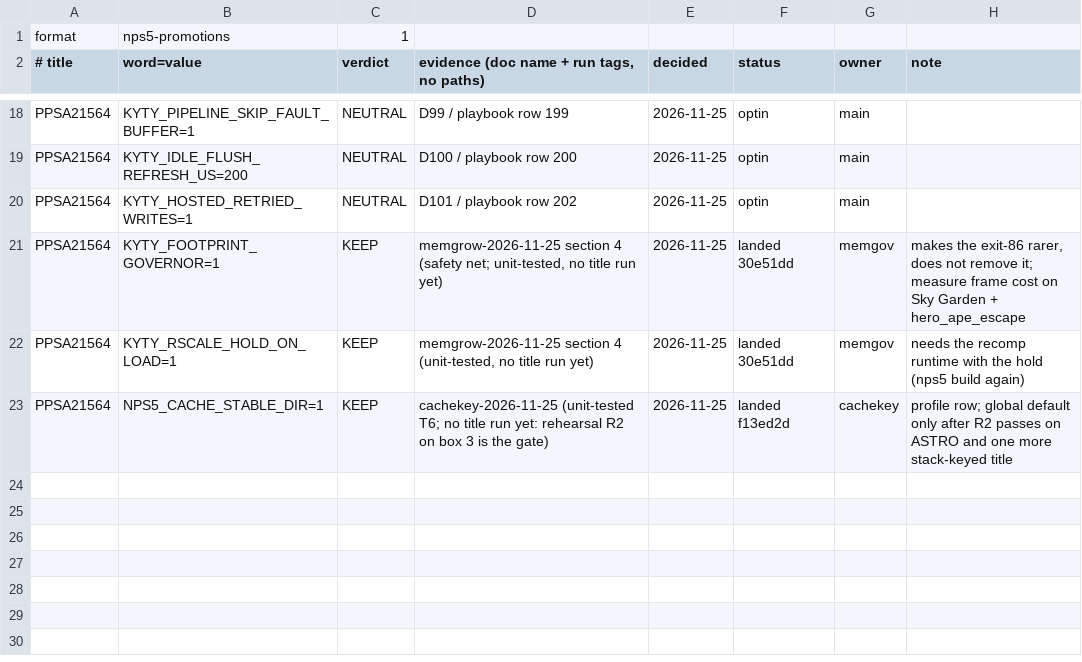
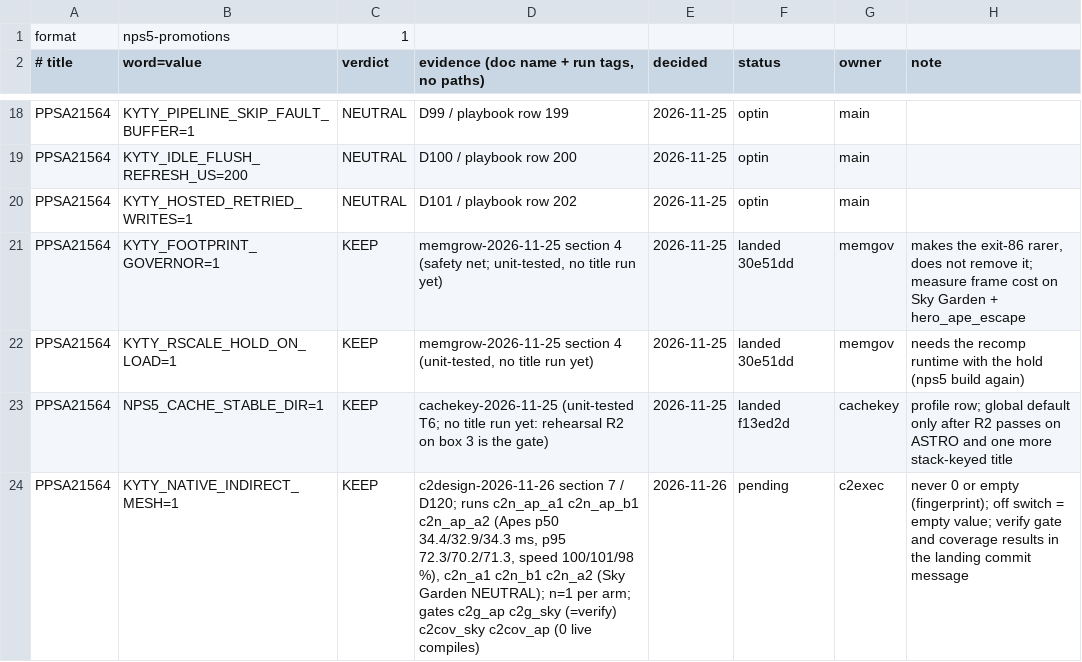
Before and after one commit to computerguy526/nativeps5, a TSV file: games/PPSA21564/promotions.tsv, drawn as a sheet; only a part is shown, gaps mark what is left out.

```diff
--- a/games/PPSA21564/promotions.tsv
+++ b/games/PPSA21564/promotions.tsv
@@ -23 +23,2 @@ PPSA21564	KYTY_RSCALE_HOLD_ON_LOAD=1	KEEP	memgrow-2026-11-25 section 4 (unit-tes
 PPSA21564	NPS5_CACHE_STABLE_DIR=1	KEEP	cachekey-2026-11-25 (unit-tested T6; no title run yet: rehearsal R2 on box 3 is the gate)	2026-11-25	landed f13ed2d	cachekey	profile row; global default only after R2 passes on ASTRO and one more stack-keyed title
+PPSA21564	KYTY_NATIVE_INDIRECT_MESH=1	KEEP	c2design-2026-11-26 section 7 / D120; runs c2n_ap_a1 c2n_ap_b1 c2n_ap_a2 (Apes p50 34.4/32.9/34.3 ms, p95 72.3/70.2/71.3, speed 100/101/98 %), c2n_a1 c2n_b1 c2n_a2 (Sky Garden NEUTRAL); n=1 per arm; gates c2g_ap c2g_sky (=verify) c2cov_sky c2cov_ap (0 live compiles)	2026-11-26	pending	c2exec	never 0 or empty (fingerprint); off switch = empty value; verify gate and coverage results in the landing commit message
```
